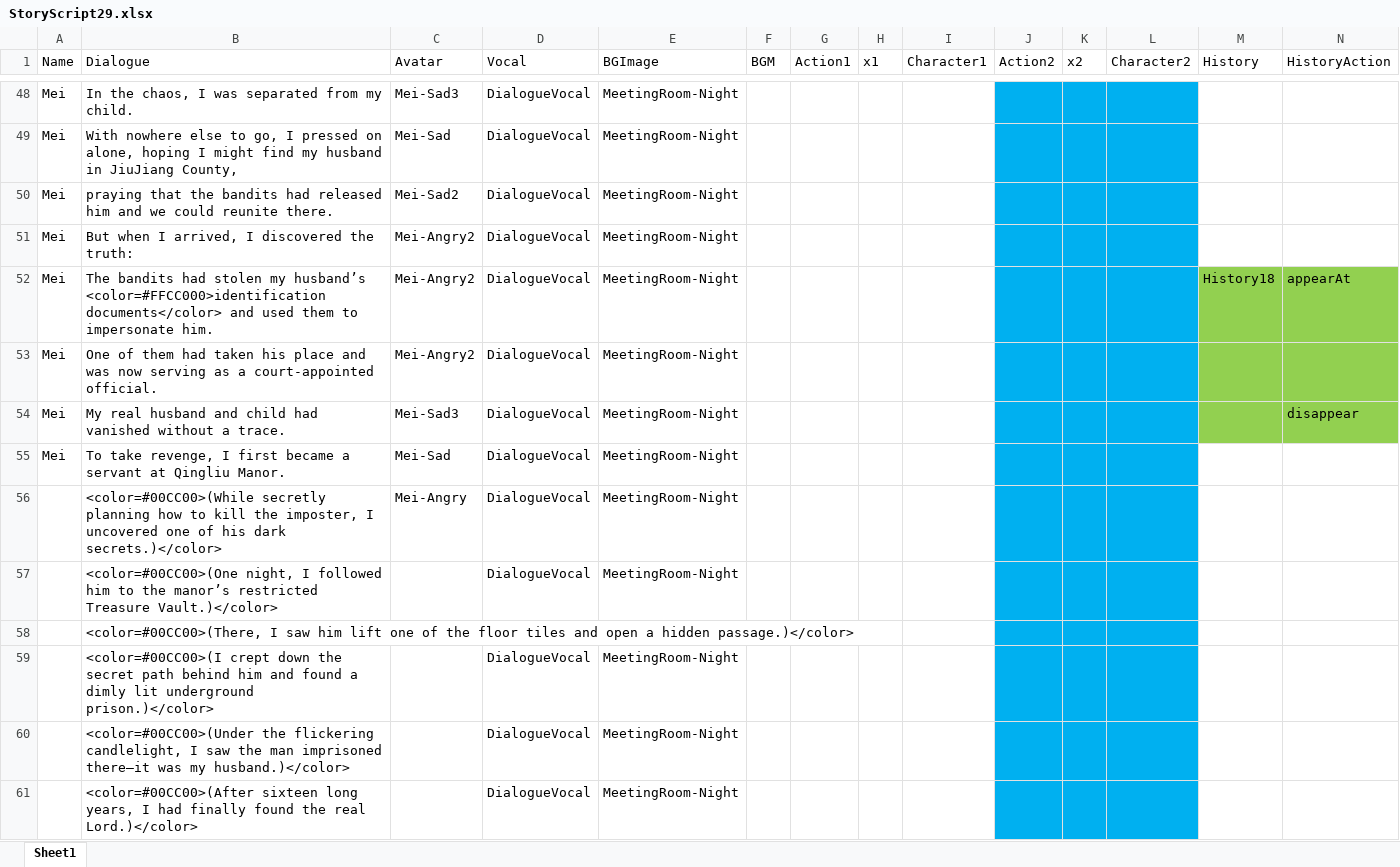
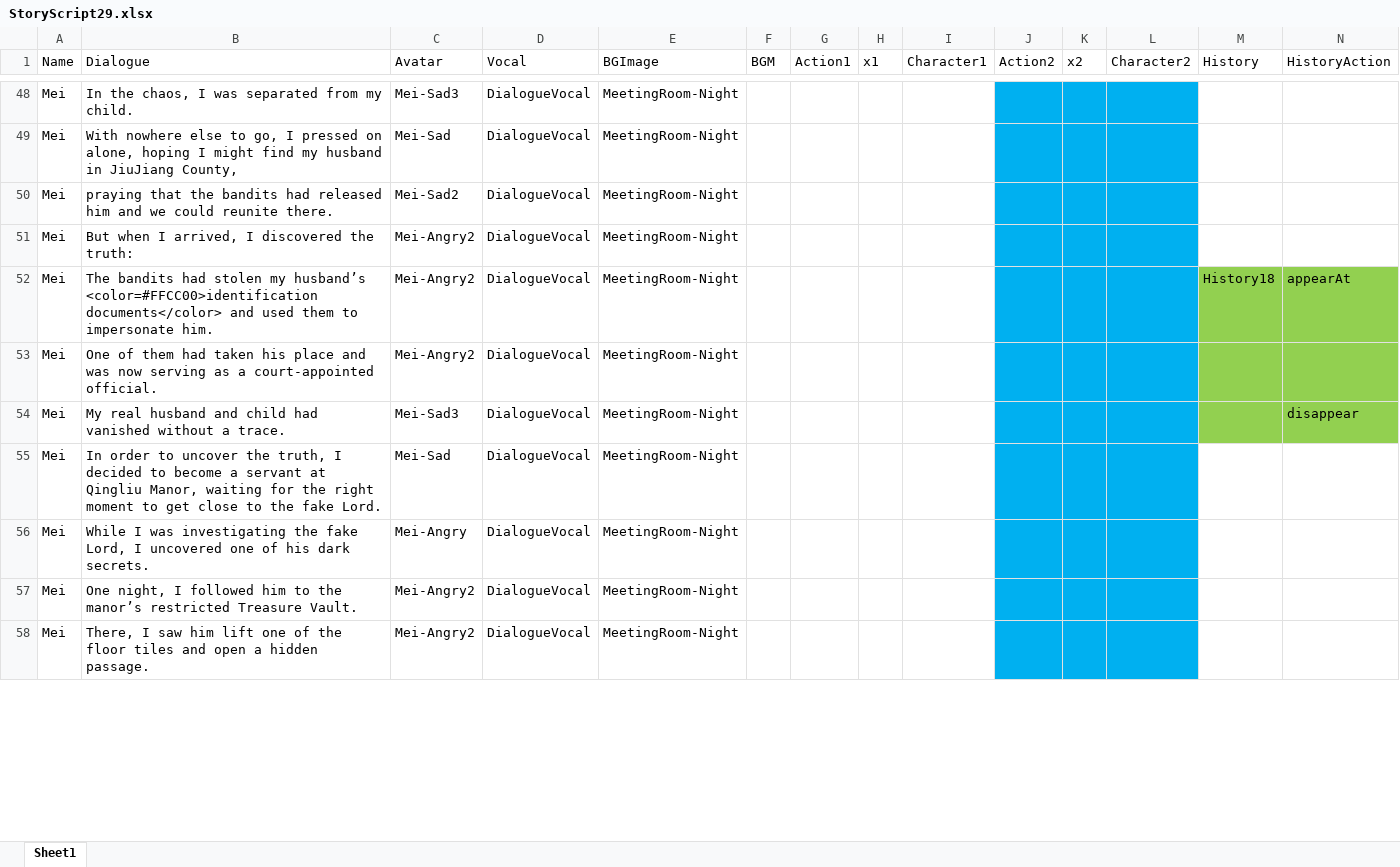
Before and after one commit to Qi8908/AVGGame, an Excel workbook: Assets/StreamingAssets/StoryScript29.xlsx, sheet Sheet1, drawn as a sheet; only a part is shown, gaps mark what is left out; values as stored, in another font and other column widths than the file's, no borders; removed rows and columns are numbered as before the commit, all else as after; rows hold the shown columns only; the diff covers the shown part only; the diff names each change by its address in the sheet, - before the commit and + after, or states it on an @@ line.

Commit message:
7.16 Finally Version

```diff
--- a/Assets/StreamingAssets/StoryScript29.xlsx (sheet Sheet1)
+++ b/Assets/StreamingAssets/StoryScript29.xlsx (sheet Sheet1)
-B52 (Dialogue): …my husband’s <color=#FFCC000>identification documents</color> and…
+B52 (Dialogue): …my husband’s <color=#FFCC00>identification documents</color> and…
-B55 (Dialogue): To take revenge, I first became a servant at Qingliu Manor.
+B55 (Dialogue): In order to uncover the truth, I decided to become a servant at Qingliu Manor, waiting for the right moment to get close to the fake Lord.
-A56:A57 (Name): (empty)
+A56:A57 (Name): Mei
-B56 (Dialogue): <color=#00CC00>(While secretly planning how to kill the imposter, I uncovered one of his dark secrets.)</color>
+B56 (Dialogue): While I was investigating the fake Lord, I uncovered one of his dark secrets.
-B57 (Dialogue): <color=#00CC00>(One night, I followed him to the manor’s restricted Treasure Vault.)</color>
+B57 (Dialogue): One night, I followed him to the manor’s restricted Treasure Vault.
-C57 (Avatar): (empty)
+C57 (Avatar): Mei-Angry2
-row 58:  | <color=#00CC00>(There, I saw him lift one of the floor tiles and open a hidden passage.)</color>
-row 59:  | <color=#00CC00>(I crept down the secret path behind him and found a dimly lit underground prison.)</color> |  | DialogueVocal | MeetingRoom-Night
-row 60:  | <color=#00CC00>(Under the flickering candlelight, I saw the man imprisoned there—it was my husband.)</color> |  | DialogueVocal | MeetingRoom-Night
-row 61:  | <color=#00CC00>(After sixteen long years, I had finally found the real Lord.)</color> |  | DialogueVocal | MeetingRoom-Night
+row 58: Mei | There, I saw him lift one of the floor tiles and open a hidden passage. | Mei-Angry2 | DialogueVocal | MeetingRoom-Night
```
Also changed, not shown: 23 added rows and 16 edited cells elsewhere in this sheet, Assets/StreamingAssets/2_Canteen_Garden_Training.xlsx, Assets/StreamingAssets/2_Training_Canteen.xlsx, 32 other files.
